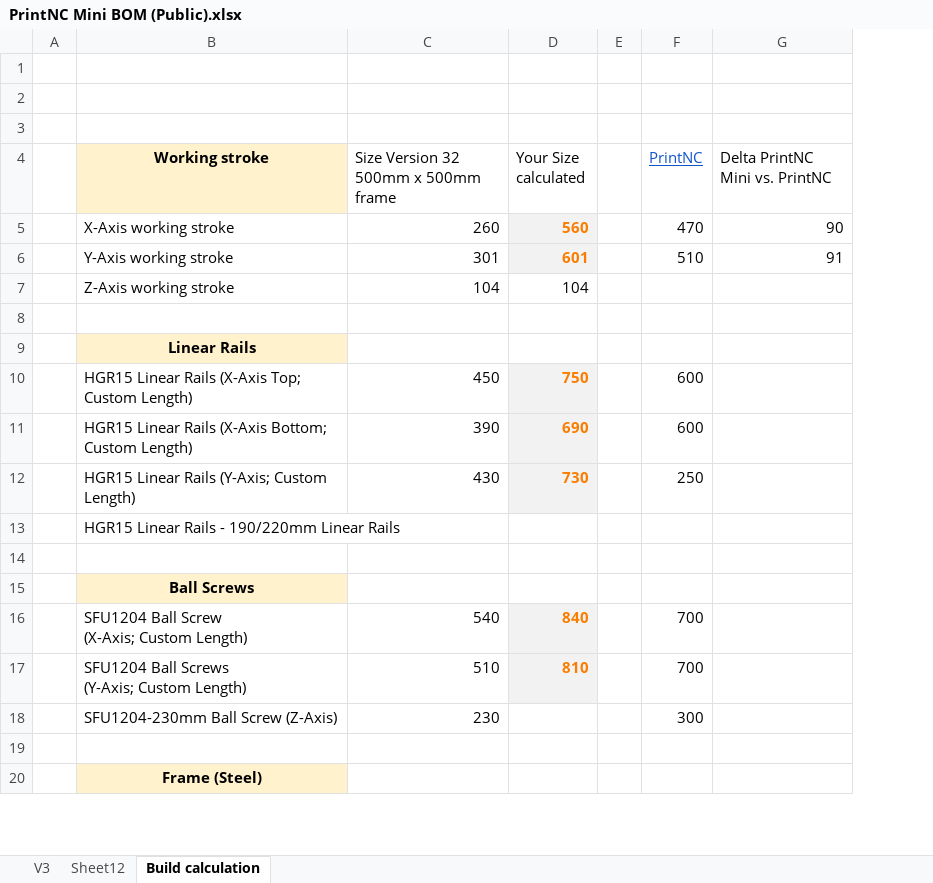
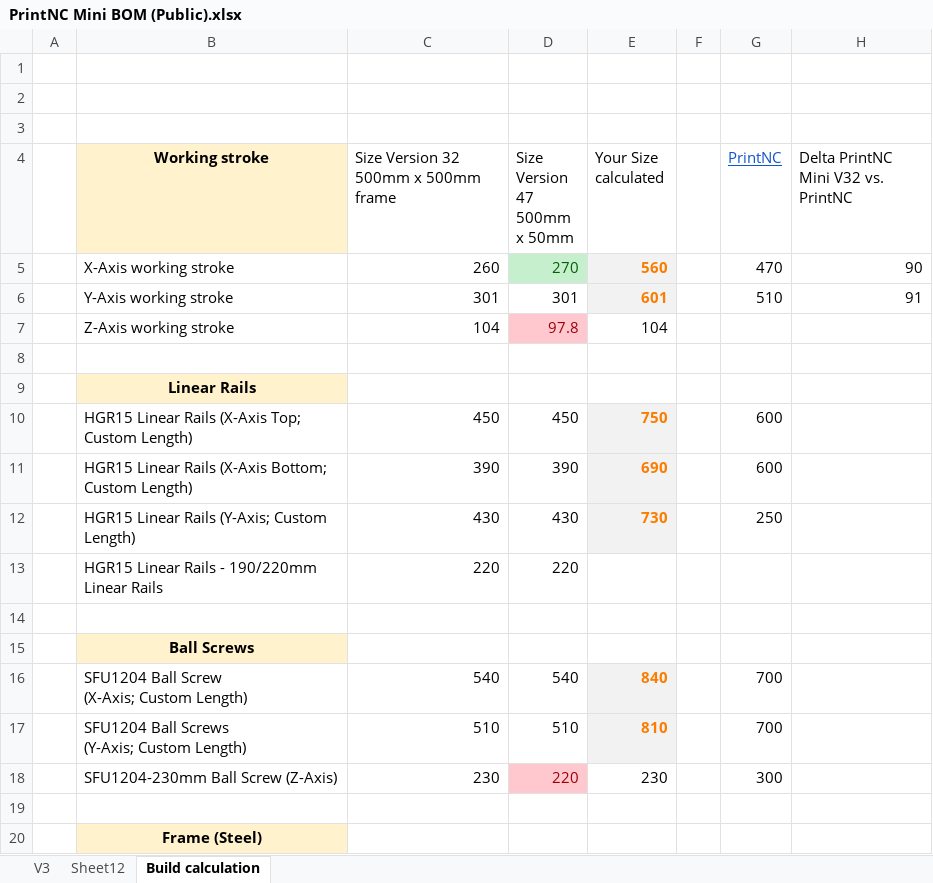
Before and after one commit to MartinBaadsgaard/PNC-Mini-CAD, an Excel workbook: BOM/PrintNC Mini BOM (Public).xlsx, sheet Build calculation, drawn as a sheet; only a part is shown; values as stored, in another font and other column widths than the file's, no borders; addresses are those after the commit; the diff names each change by its address in the sheet, - before the commit and + after, or states it on an @@ line.

Commit message:
Updated the PrintNC Mini BOM Excel Sheet Working Area calculation and added V47 values.

```diff
--- a/BOM/PrintNC Mini BOM (Public).xlsx (sheet Build calculation)
+++ b/BOM/PrintNC Mini BOM (Public).xlsx (sheet Build calculation)
+column D (Size Version 47 500mm x 50mm), rows 5-18: 270 | 301 | 97.8 |  |  | 450 | 390 | 430 | 220 |  |  | 540 | 510 | 220
-H4: Delta PrintNC Mini vs. PrintNC
+H4: Delta PrintNC Mini V32 vs. PrintNC
-C13: (empty)
+C13: 220
-E18 (Your Size calculated): (empty)
+E18 (Your Size calculated): 230
```
Also changed, not shown: formulas that keep their value.
